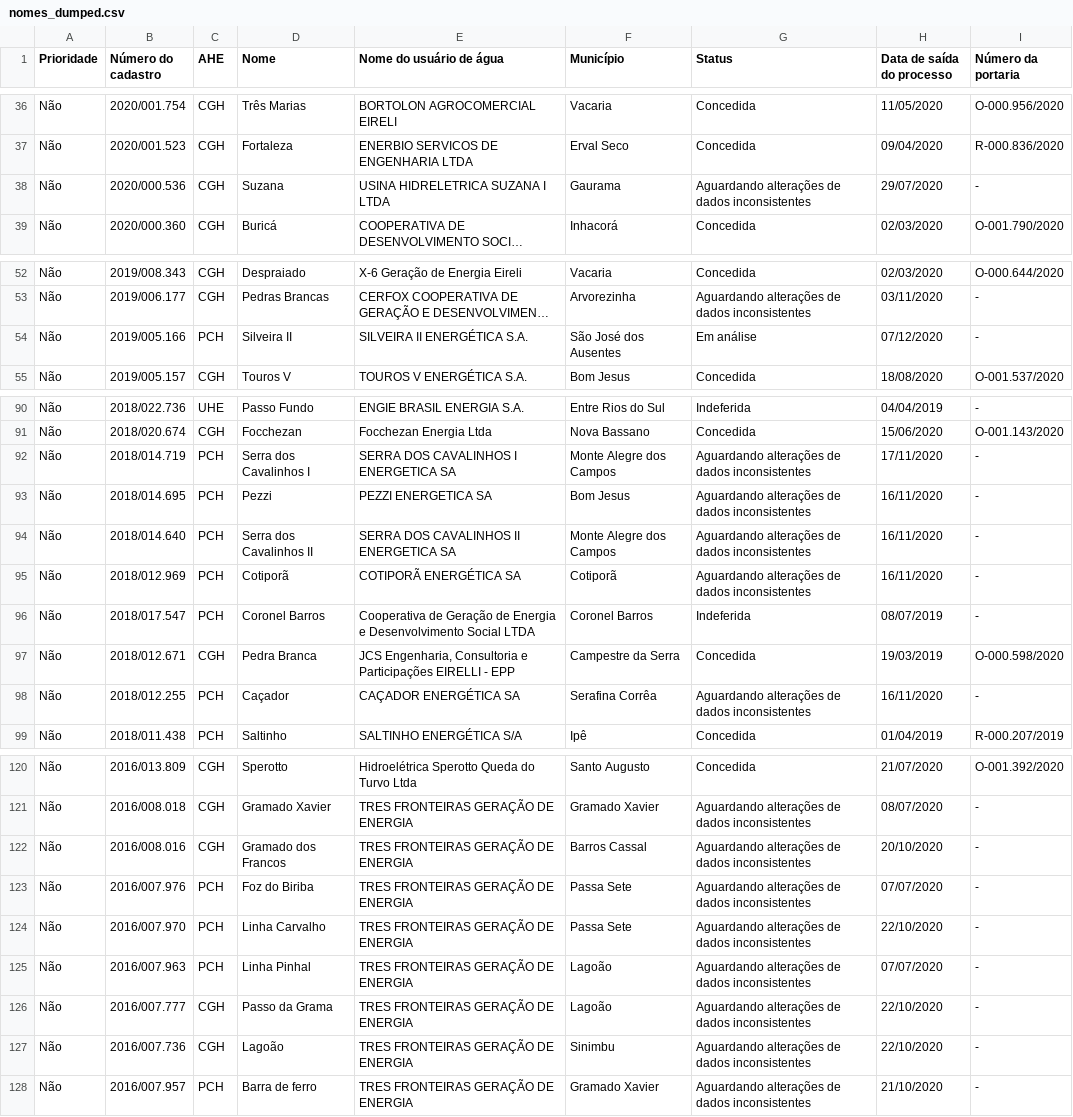
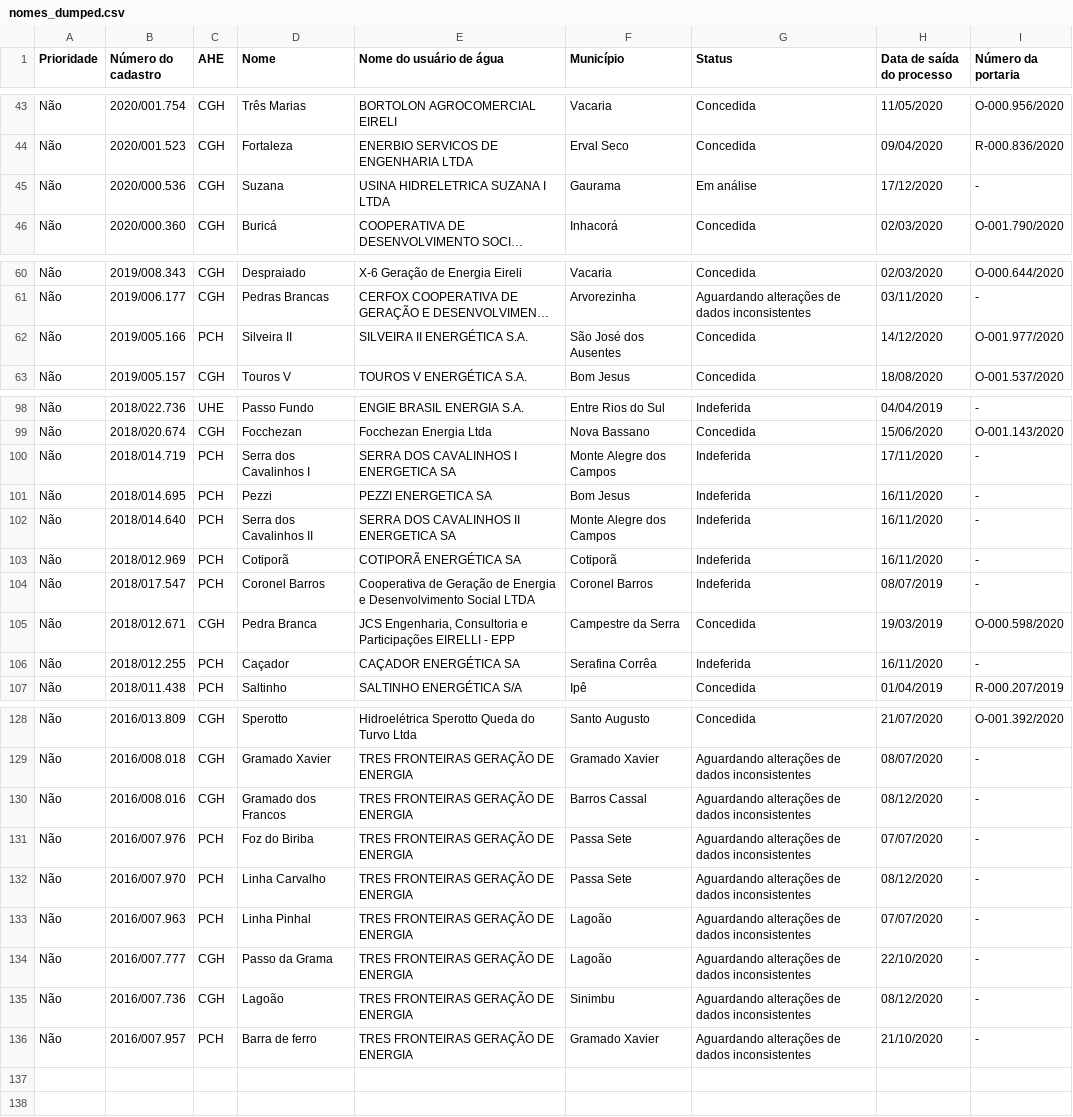
Before and after one commit to robertorolo/KML_from_SIOUT_csv, a CSV file: tabelas/nomes_dumped.csv, drawn as a sheet; only a part is shown, gaps mark what is left out; long unchanged cells end in …; addresses are those after the commit; the diff covers the shown part only; the diff names each change by its address in the sheet, - before the commit and + after, or states it on an @@ line.

```diff
--- a/tabelas/nomes_dumped.csv
+++ b/tabelas/nomes_dumped.csv
-G45 (Status): Aguardando alterações de dados inconsistentes
+G45 (Status): Em análise
-H45 (Data de saída do processo): 29/07/2020
+H45 (Data de saída do processo): 17/12/2020
-G62 (Status): Em análise
+G62 (Status): Concedida
-H62 (Data de saída do processo): 07/12/2020
+H62 (Data de saída do processo): 14/12/2020
-I62 (Número da portaria): -
+I62 (Número da portaria): O-001.977/2020
-G100:G103 (Status): Aguardando alterações de dados inconsistentes
+G100:G103 (Status): Indeferida
-G106 (Status): Aguardando alterações de dados inconsistentes
+G106 (Status): Indeferida
-H130 (Data de saída do processo): 20/10/2020
+H130 (Data de saída do processo): 08/12/2020
-H132 (Data de saída do processo): 22/10/2020
+H132 (Data de saída do processo): 08/12/2020
-H135 (Data de saída do processo): 22/10/2020
+H135 (Data de saída do processo): 08/12/2020
```
Also changed, not shown: 9 added rows, 1 removed row and 11 edited cells elsewhere in this file, 15 other files.
